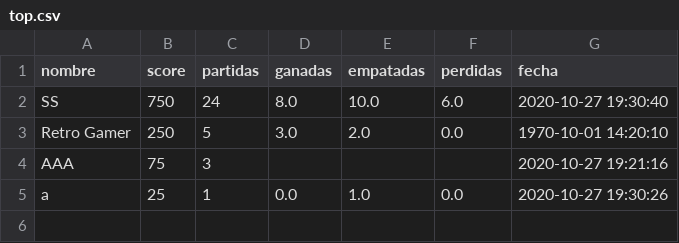
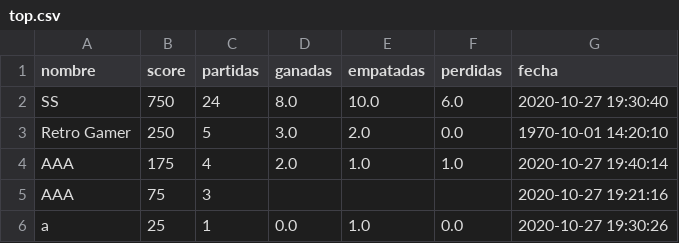
Before and after one commit to JuanDG5/DS-part-time-sep2020, a CSV file: semana_6/dia_4/top.csv, drawn as a sheet; the diff names each change by its address in the sheet, - before the commit and + after, or states it on an @@ line.

```diff
--- a/semana_6/dia_4/top.csv
+++ b/semana_6/dia_4/top.csv
+row 4: AAA | 175 | 4 | 2.0 | 1.0 | 1.0 | 2020-10-27 19:40:14
```
Also changed, not shown: 1 other file.
